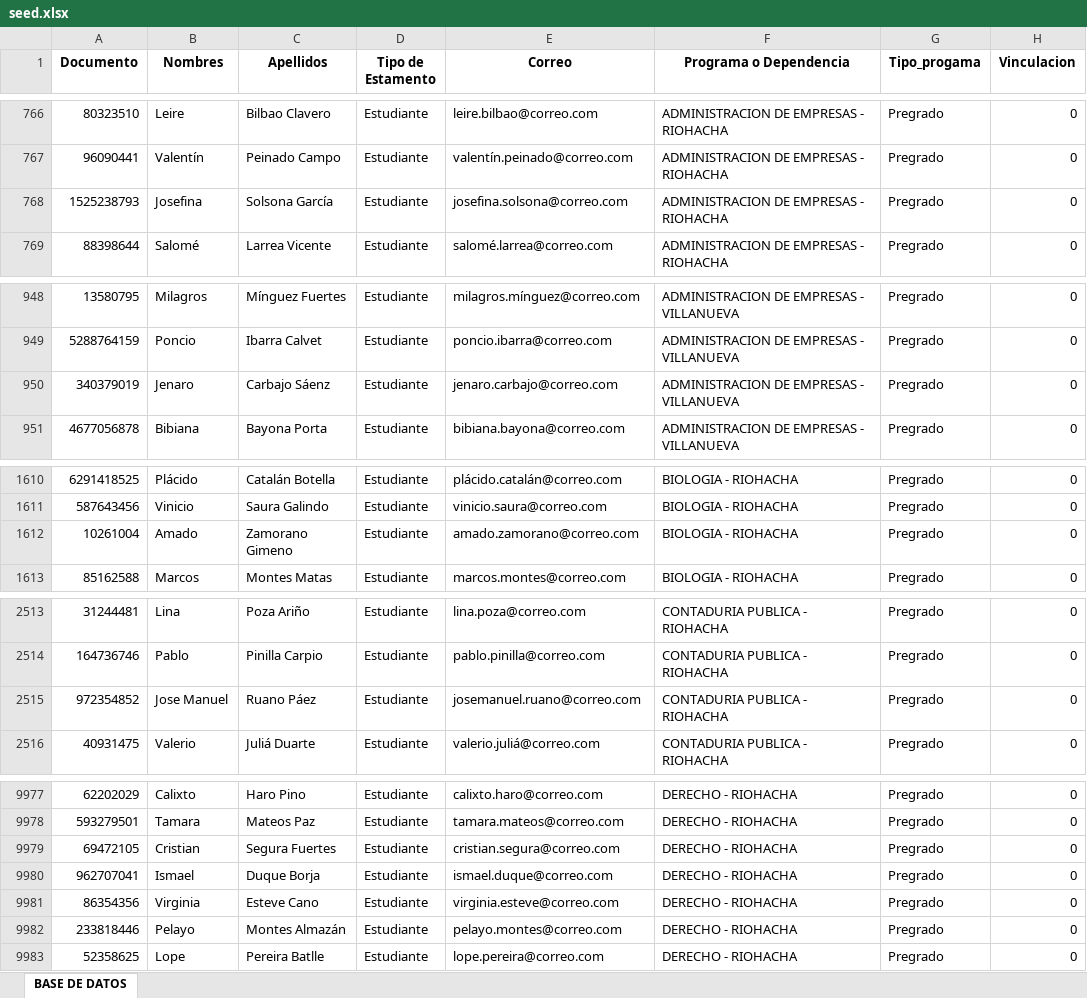
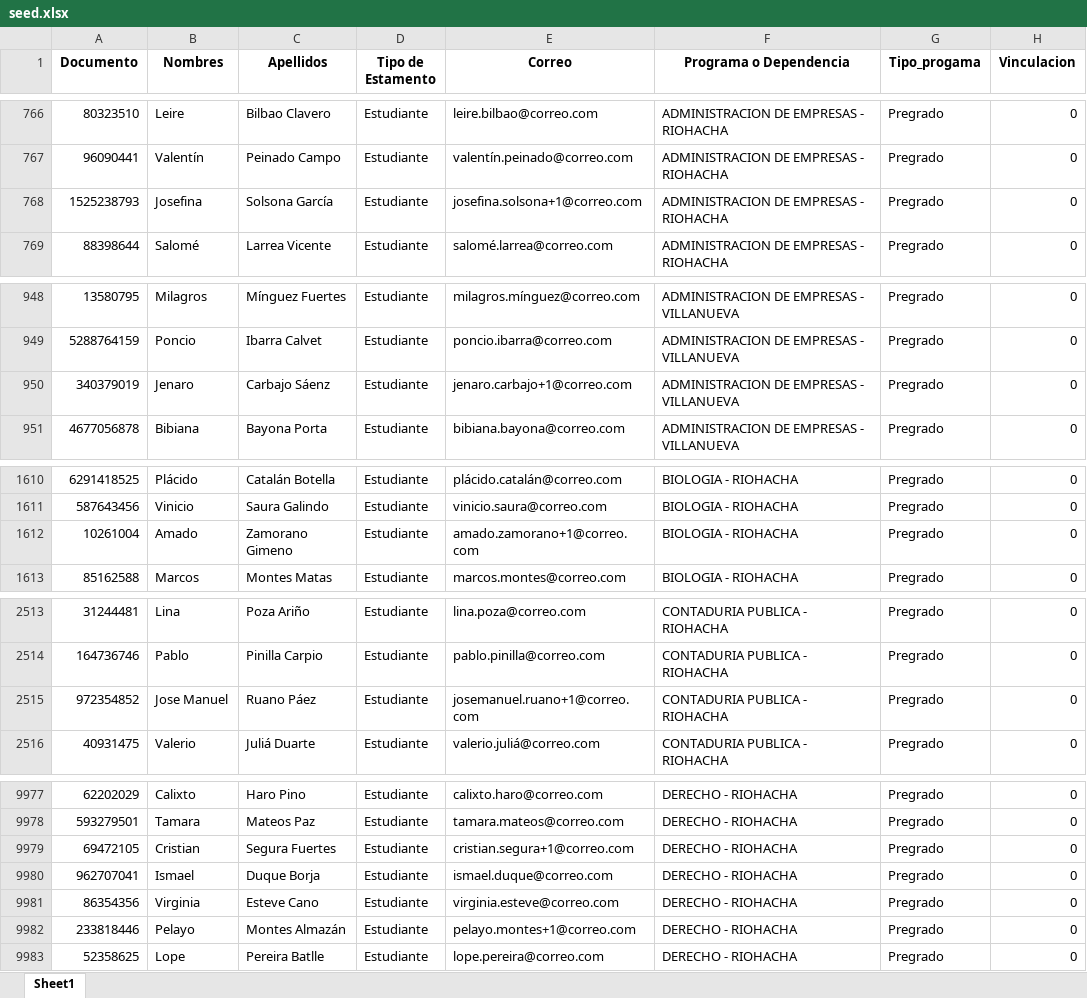
Before and after one commit to KevinHGitCode/Asistencia-Uniguajira, an Excel workbook: database/seeders/files/seed.xlsx, sheet Sheet1, drawn as a sheet; only a part is shown, gaps mark what is left out; values as stored, in another font and other column widths than the file's, no borders; the diff covers the shown part only; the diff names each change by its address in the sheet, - before the commit and + after, or states it on an @@ line.

Commit message:
fix: correos duplicados fueron corregidos

```diff
--- a/database/seeders/files/seed.xlsx (sheet Sheet1)
+++ b/database/seeders/files/seed.xlsx (sheet Sheet1)
-sheet tab: BASE DE DATOS
+sheet tab: Sheet1
-E768 (Correo): josefina.solsona@correo.com
+E768 (Correo): josefina.solsona+1@correo.com
-E950 (Correo): jenaro.carbajo@correo.com
+E950 (Correo): jenaro.carbajo+1@correo.com
-E1612 (Correo): amado.zamorano@correo.com
+E1612 (Correo): amado.zamorano+1@correo.com
-E2515 (Correo): josemanuel.ruano@correo.com
+E2515 (Correo): josemanuel.ruano+1@correo.com
-E9979 (Correo): cristian.segura@correo.com
+E9979 (Correo): cristian.segura+1@correo.com
-E9982 (Correo): pelayo.montes@correo.com
+E9982 (Correo): pelayo.montes+1@correo.com
```
Also changed, not shown: 40 edited cells elsewhere in this sheet, 1 other file.
